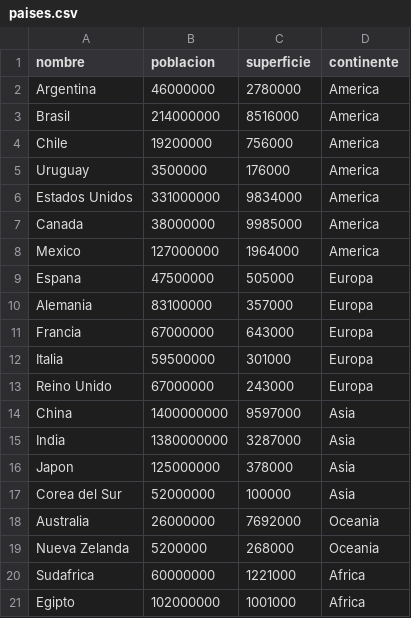
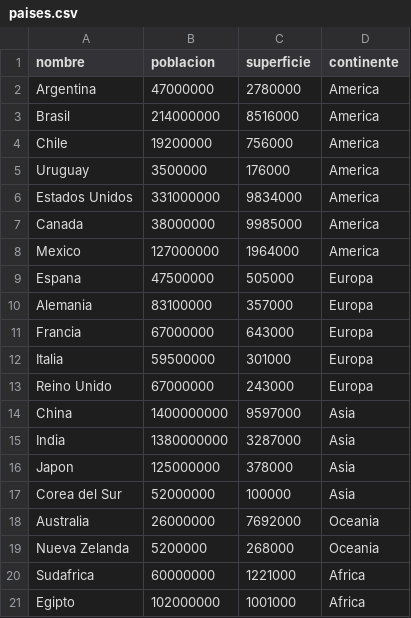
Before and after one commit to FernandoLuduena/UTN-TUPaDProgramacion1, a CSV file: TP Final/paises.csv, drawn as a sheet.

```diff
--- a/TP Final/paises.csv
+++ b/TP Final/paises.csv
@@ -1,3 +1,3 @@
 nombre,poblacion,superficie,continente
-Argentina,46000000,2780000,America
+Argentina,47000000,2780000,America
 Brasil,214000000,8516000,America
```
Also changed, not shown: 14 other files.
